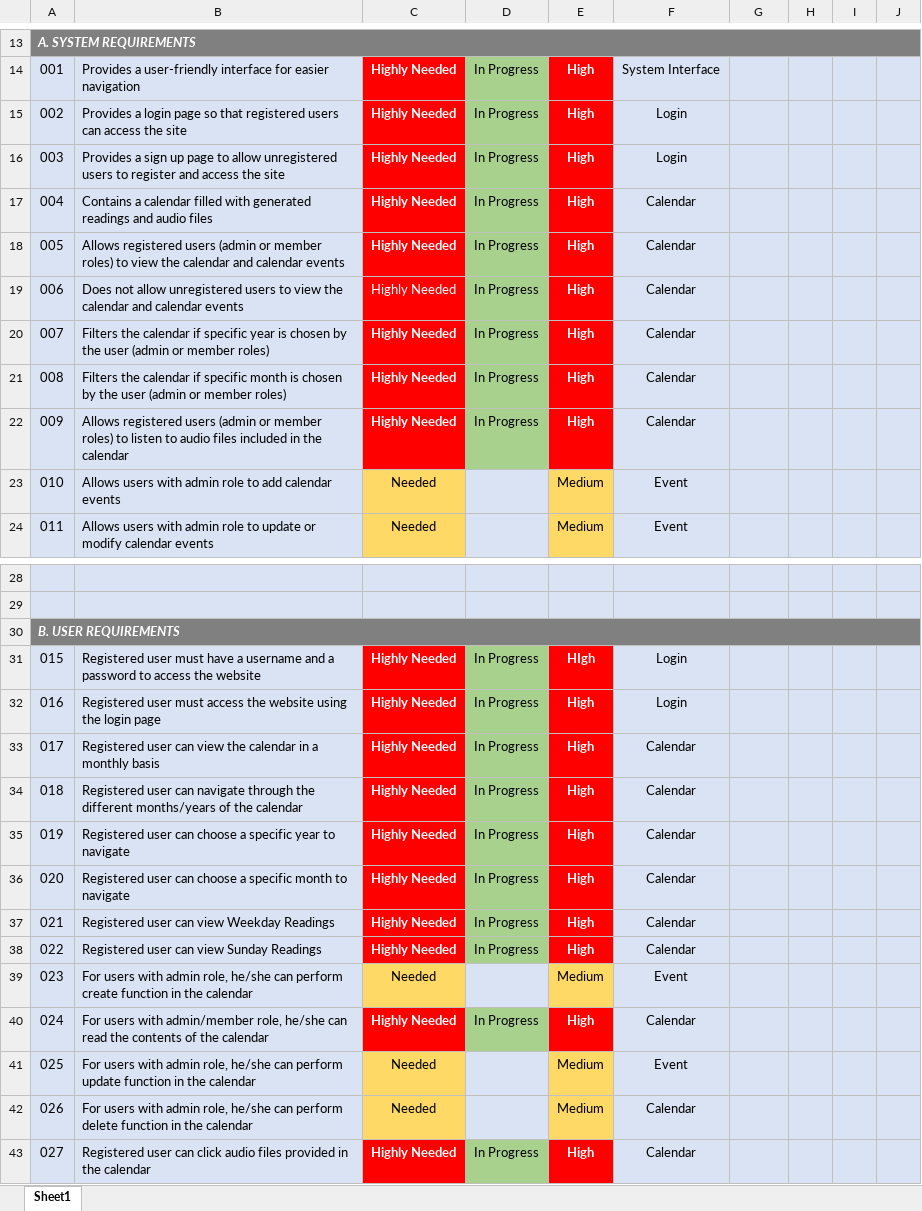
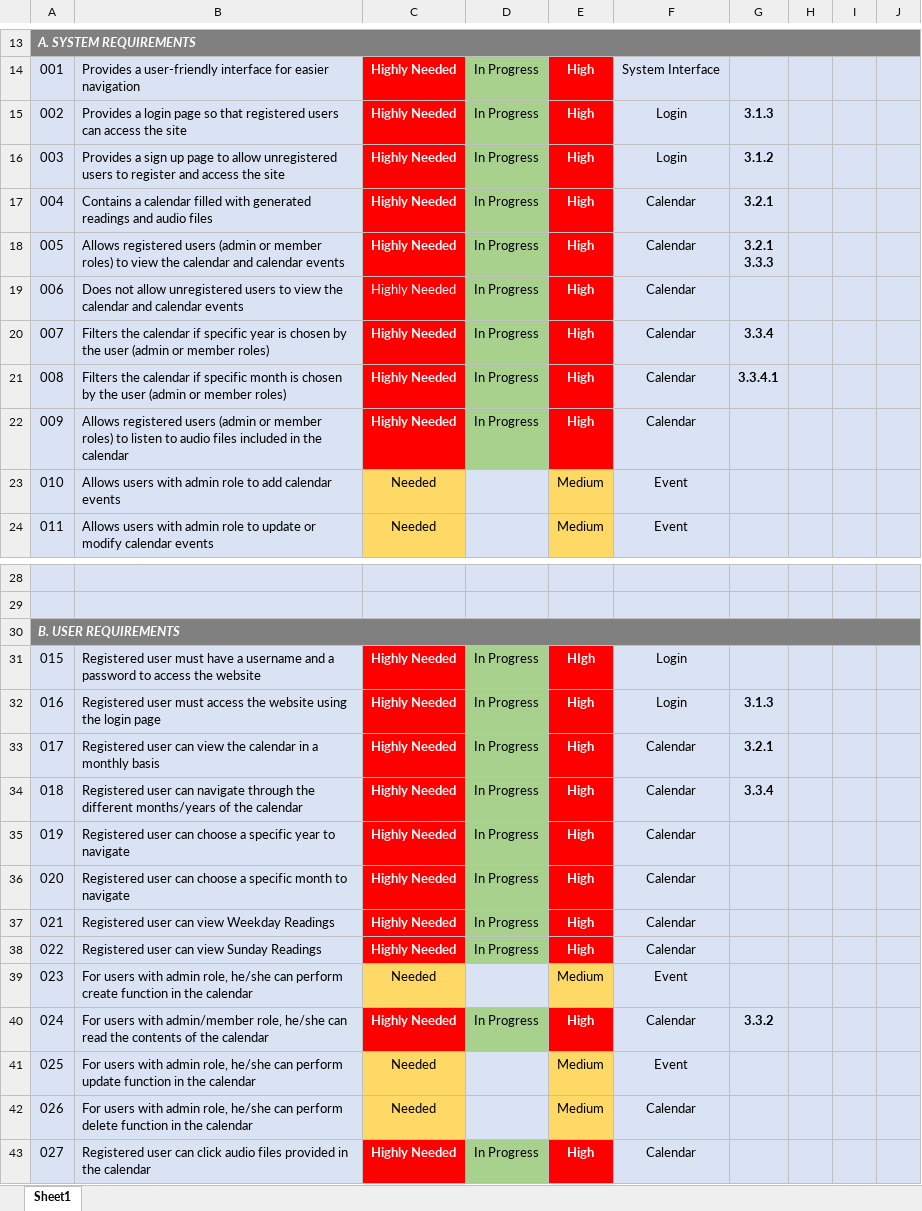
Before and after one commit to joegeneq/apc-softdev-it111-05, an Excel workbook: documentation/quality/ALS - Requirements Traceability Matrix - SRD.xlsx, sheet Sheet1, drawn as a sheet; only a part is shown, gaps mark what is left out; values as stored, in another font and other column widths than the file's, no borders; ↵ is a line break in a cell; the diff names each change by its address in the sheet, - before the commit and + after, or states it on an @@ line.

Commit message:
Updated ALS - Requirements Traceability Matrix - SRD.xlsx

```diff
--- a/documentation/quality/ALS - Requirements Traceability Matrix - SRD.xlsx (sheet Sheet1)
+++ b/documentation/quality/ALS - Requirements Traceability Matrix - SRD.xlsx (sheet Sheet1)
-G15: (empty)
+G15: 3.1.3
-G16: (empty)
+G16: 3.1.2
-G17: (empty)
+G17: 3.2.1
-G18: (empty)
+G18: 3.2.1 ↵ 3.3.3
-G20: (empty)
+G20: 3.3.4
-G21: (empty)
+G21: 3.3.4.1
-G32: (empty)
+G32: 3.1.3
-G33: (empty)
+G33: 3.2.1
-G34: (empty)
+G34: 3.3.4
-G40: (empty)
+G40: 3.3.2
```
